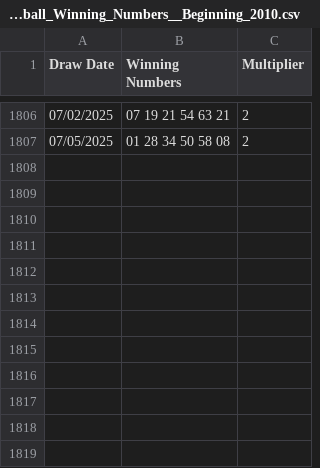
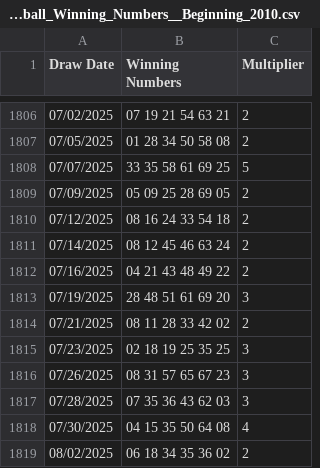
Before and after one commit to chicks-net/data-curated, a CSV file: lottery/Lottery_Powerball_Winning_Numbers__Beginning_2010.csv, drawn as a sheet; only a part is shown, gaps mark what is left out.

Commit message:
🎲 [lottery] August 2025 update (#13)

```diff
--- a/lottery/Lottery_Powerball_Winning_Numbers__Beginning_2010.csv
+++ b/lottery/Lottery_Powerball_Winning_Numbers__Beginning_2010.csv
@@ -1807 +1807,13 @@ Draw Date,Winning Numbers,Multiplier
 07/05/2025,01 28 34 50 58 08,2
+07/07/2025,33 35 58 61 69 25,5
+07/09/2025,05 09 25 28 69 05,2
+07/12/2025,08 16 24 33 54 18,2
+07/14/2025,08 12 45 46 63 24,2
+07/16/2025,04 21 43 48 49 22,2
+07/19/2025,28 48 51 61 69 20,3
+07/21/2025,08 11 28 33 42 02,2
+07/23/2025,02 18 19 25 35 25,3
+07/26/2025,08 31 57 65 67 23,3
+07/28/2025,07 35 36 43 62 03,3
+07/30/2025,04 15 35 50 64 08,4
+08/02/2025,06 18 34 35 36 02,2
```
Also changed, not shown: lottery/Lottery_Mega_Millions_Winning_Numbers__Beginning_2002.csv.
